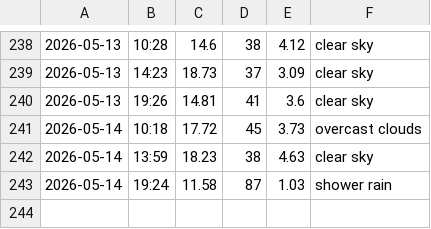
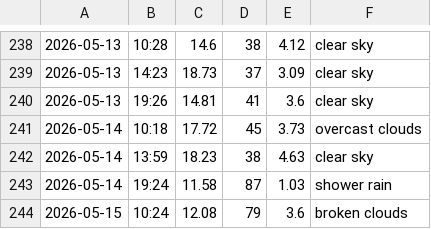
Before and after one commit to jozefgocik/data-collector, a CSV file: weather.csv, drawn as a sheet; only a part is shown, gaps mark what is left out.

```diff
--- a/weather.csv
+++ b/weather.csv
@@ -243 +243,2 @@
 2026-05-14,19:24,11.58,87,1.03,shower rain
+2026-05-15,10:24,12.08,79,3.6,broken clouds
```
